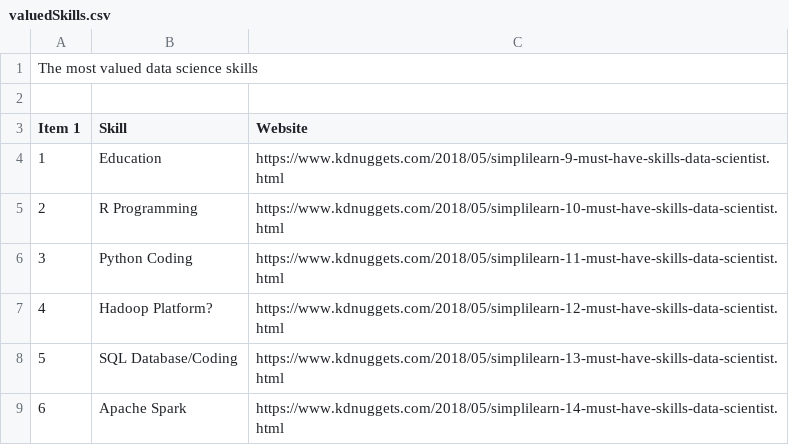
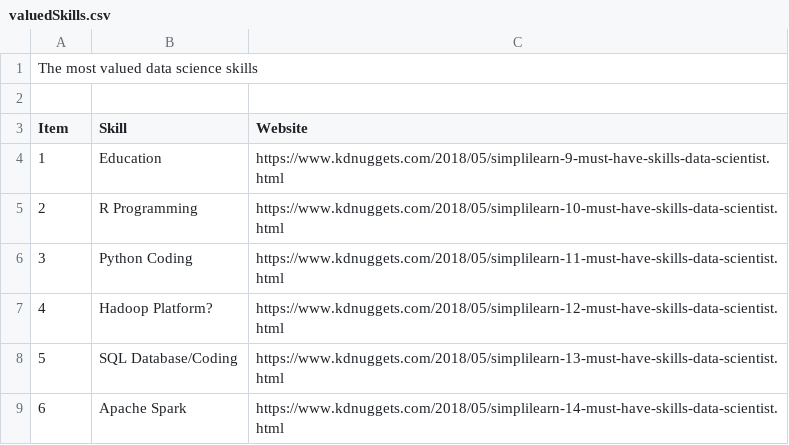
Before and after one commit to ferrysany/CUNY607P3, a CSV file: valuedSkills.csv, drawn as a sheet; only a part is shown.

Commit message:
Update valuedSkills.csv

```diff
--- a/valuedSkills.csv
+++ b/valuedSkills.csv
@@ -2,3 +2,3 @@ The most valued data science skills,,
 ,,
-Item 1,Skill ,Website
+Item,Skill ,Website
 1,Education,https://www.kdnuggets.com/2018/05/simplilearn-9-must-have-skills-data-scientist.html
```
